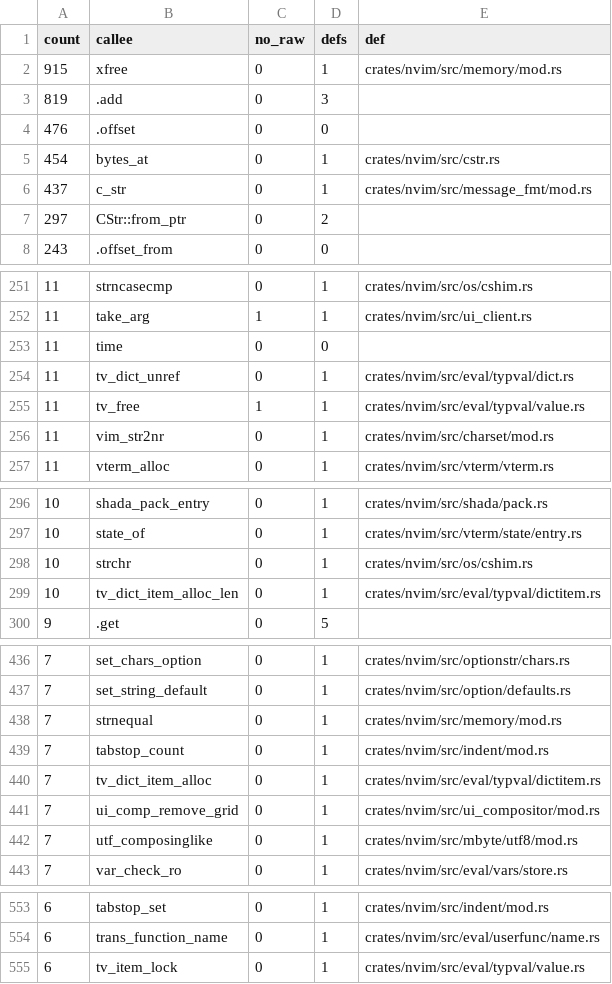
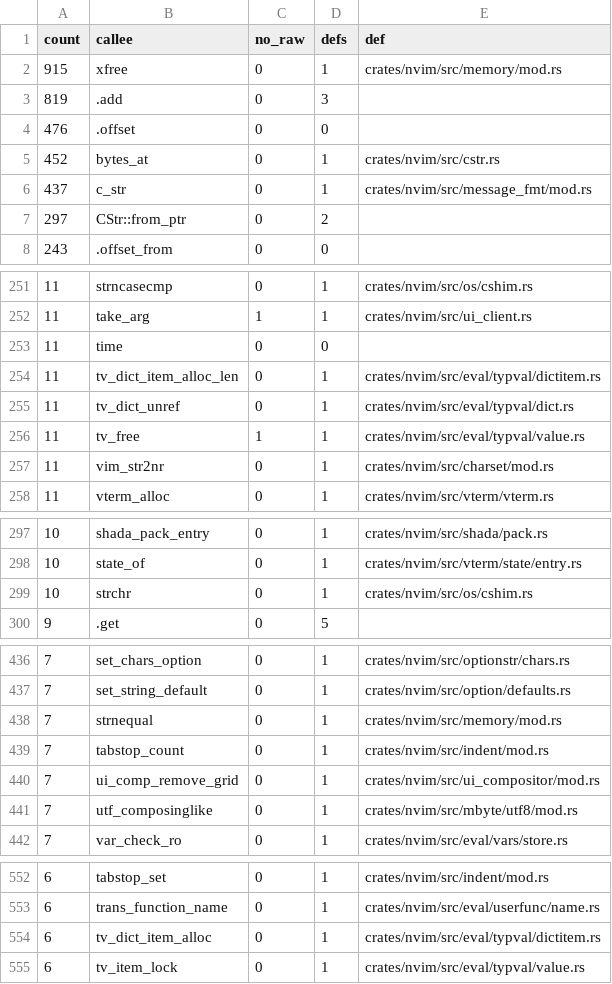
Before and after one commit to PsychoLlama/nvim.rs, a TSV file: metrics/wrapper-callees.tsv, drawn as a sheet; only a part is shown, gaps mark what is left out.

Commit message:
Make the cheap spelling of an item's key the short one
`DictItem::key()` answered a `&CStr` and `key_bytes()` the bytes, while
`DictItemRef::key()` answered the bytes. So the two types disagreed about
what "the key" is, and the cheap one carried the long name on exactly the
type the hot paths hold. A sweep that reached for `(*di).key()` therefore
bought a `CStr::from_bytes_with_nul` — which *validates*, scanning the key
— every time it wanted a pointer it already had.

That is what it cost. `evalbench` was **+0.91 %** over the container base,
and callgrind puts 8.6 M of `tvclear`'s 13 M on `from_bytes_with_nul`
alone. The per-phase breakdown named the shape: every phase that *walks* a
dictionary regressed (`luapush` +2.7 %, `tvcopy-shallow` +2.3 %, `msgpack`
+1.9 %, `objconv` +1.6 %, `strconv`/`jsonenc`/`msgpackparse` ~+1 %) while
the phases that only build and probe one did not (`tvdict` −0.08 %,
`tvbuild` −0.08 %). The retype itself was never the cost.

So the names swap: `key()` is the bytes on both types, `key_cstr()` is the
string, and its doc says what building one costs. The encode walk reads
`(*di).key()` and hands the sink a slice the item already knows the length
of, where it had been paying a validation *and* a `strlen` per entry of
every `string()`, every `json_*`, every value crossing into Lua and every
`tv_clear`. The five variable-listing and watcher sites that only wanted a
pointer read `di_key.as_ptr()` directly, and `list_one_var` takes the
length off the key instead of out of `strlen`. `dict_copy` allocates its
new item with the length it has, which is one more scan gone from every
item of every copy.

```diff
--- a/metrics/wrapper-callees.tsv
+++ b/metrics/wrapper-callees.tsv
@@ -4,3 +4,3 @@ count	callee	no_raw	defs	def
 476	.offset	0	0	
-454	bytes_at	0	1	crates/nvim/src/cstr.rs
+452	bytes_at	0	1	crates/nvim/src/cstr.rs
 437	c_str	0	1	crates/nvim/src/message_fmt/mod.rs
@@ -253,2 +253,3 @@ count	callee	no_raw	defs	def
 11	time	0	0	
+11	tv_dict_item_alloc_len	0	1	crates/nvim/src/eval/typval/dictitem.rs
 11	tv_dict_unref	0	1	crates/nvim/src/eval/typval/dict.rs
@@ -298,3 +299,2 @@ count	callee	no_raw	defs	def
 10	strchr	0	1	crates/nvim/src/os/cshim.rs
-10	tv_dict_item_alloc_len	0	1	crates/nvim/src/eval/typval/dictitem.rs
 9	.get	0	5	
@@ -439,3 +439,2 @@ count	callee	no_raw	defs	def
 7	tabstop_count	0	1	crates/nvim/src/indent/mod.rs
-7	tv_dict_item_alloc	0	1	crates/nvim/src/eval/typval/dictitem.rs
 7	ui_comp_remove_grid	0	1	crates/nvim/src/ui_compositor/mod.rs
@@ -554,2 +553,3 @@ count	callee	no_raw	defs	def
 6	trans_function_name	0	1	crates/nvim/src/eval/userfunc/name.rs
+6	tv_dict_item_alloc	0	1	crates/nvim/src/eval/typval/dictitem.rs
 6	tv_item_lock	0	1	crates/nvim/src/eval/typval/value.rs
```
Also changed, not shown: 14 other files.
